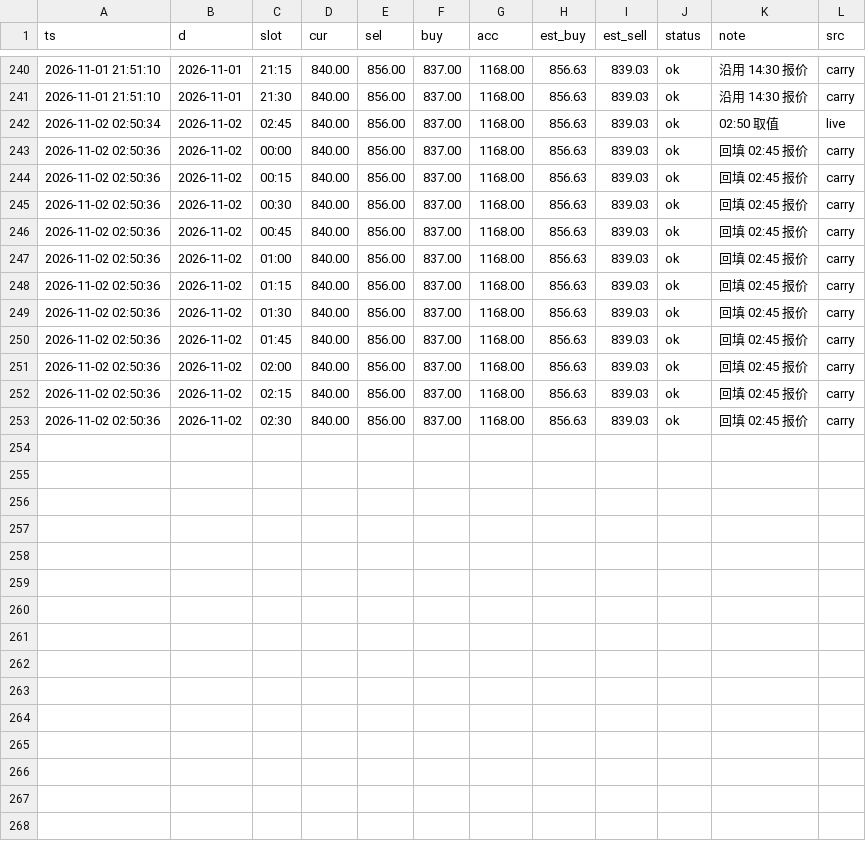
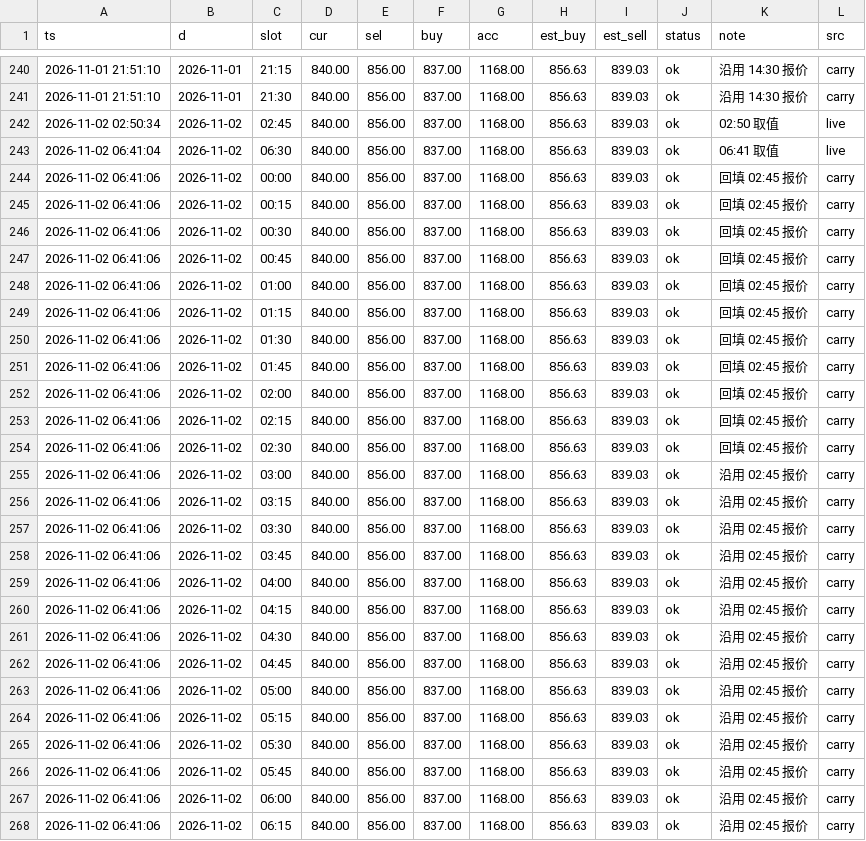
Before and after one commit to bang325/gold-price, a CSV file: data/gold_price.csv, drawn as a sheet; only a part is shown, gaps mark what is left out.

Commit message:
data: 2026-11-02 06:41 采集

```diff
--- a/data/gold_price.csv
+++ b/data/gold_price.csv
@@ -242,12 +242,27 @@ ts,d,slot,cur,sel,buy,acc,est_buy,est_sell,status,note,src
 2026-11-02 02:50:34,2026-11-02,02:45,840.00,856.00,837.00,1168.00,856.63,839.03,ok,02:50 取值,live
-2026-11-02 02:50:36,2026-11-02,00:00,840.00,856.00,837.00,1168.00,856.63,839.03,ok,回填 02:45 报价,carry
-2026-11-02 02:50:36,2026-11-02,00:15,840.00,856.00,837.00,1168.00,856.63,839.03,ok,回填 02:45 报价,carry
-2026-11-02 02:50:36,2026-11-02,00:30,840.00,856.00,837.00,1168.00,856.63,839.03,ok,回填 02:45 报价,carry
-2026-11-02 02:50:36,2026-11-02,00:45,840.00,856.00,837.00,1168.00,856.63,839.03,ok,回填 02:45 报价,carry
-2026-11-02 02:50:36,2026-11-02,01:00,840.00,856.00,837.00,1168.00,856.63,839.03,ok,回填 02:45 报价,carry
-2026-11-02 02:50:36,2026-11-02,01:15,840.00,856.00,837.00,1168.00,856.63,839.03,ok,回填 02:45 报价,carry
-2026-11-02 02:50:36,2026-11-02,01:30,840.00,856.00,837.00,1168.00,856.63,839.03,ok,回填 02:45 报价,carry
-2026-11-02 02:50:36,2026-11-02,01:45,840.00,856.00,837.00,1168.00,856.63,839.03,ok,回填 02:45 报价,carry
-2026-11-02 02:50:36,2026-11-02,02:00,840.00,856.00,837.00,1168.00,856.63,839.03,ok,回填 02:45 报价,carry
-2026-11-02 02:50:36,2026-11-02,02:15,840.00,856.00,837.00,1168.00,856.63,839.03,ok,回填 02:45 报价,carry
-2026-11-02 02:50:36,2026-11-02,02:30,840.00,856.00,837.00,1168.00,856.63,839.03,ok,回填 02:45 报价,carry
+2026-11-02 06:41:04,2026-11-02,06:30,840.00,856.00,837.00,1168.00,856.63,839.03,ok,06:41 取值,live
+2026-11-02 06:41:06,2026-11-02,00:00,840.00,856.00,837.00,1168.00,856.63,839.03,ok,回填 02:45 报价,carry
+2026-11-02 06:41:06,2026-11-02,00:15,840.00,856.00,837.00,1168.00,856.63,839.03,ok,回填 02:45 报价,carry
+2026-11-02 06:41:06,2026-11-02,00:30,840.00,856.00,837.00,1168.00,856.63,839.03,ok,回填 02:45 报价,carry
+2026-11-02 06:41:06,2026-11-02,00:45,840.00,856.00,837.00,1168.00,856.63,839.03,ok,回填 02:45 报价,carry
+2026-11-02 06:41:06,2026-11-02,01:00,840.00,856.00,837.00,1168.00,856.63,839.03,ok,回填 02:45 报价,carry
+2026-11-02 06:41:06,2026-11-02,01:15,840.00,856.00,837.00,1168.00,856.63,839.03,ok,回填 02:45 报价,carry
+2026-11-02 06:41:06,2026-11-02,01:30,840.00,856.00,837.00,1168.00,856.63,839.03,ok,回填 02:45 报价,carry
+2026-11-02 06:41:06,2026-11-02,01:45,840.00,856.00,837.00,1168.00,856.63,839.03,ok,回填 02:45 报价,carry
+2026-11-02 06:41:06,2026-11-02,02:00,840.00,856.00,837.00,1168.00,856.63,839.03,ok,回填 02:45 报价,carry
+2026-11-02 06:41:06,2026-11-02,02:15,840.00,856.00,837.00,1168.00,856.63,839.03,ok,回填 02:45 报价,carry
+2026-11-02 06:41:06,2026-11-02,02:30,840.00,856.00,837.00,1168.00,856.63,839.03,ok,回填 02:45 报价,carry
+2026-11-02 06:41:06,2026-11-02,03:00,840.00,856.00,837.00,1168.00,856.63,839.03,ok,沿用 02:45 报价,carry
+2026-11-02 06:41:06,2026-11-02,03:15,840.00,856.00,837.00,1168.00,856.63,839.03,ok,沿用 02:45 报价,carry
+2026-11-02 06:41:06,2026-11-02,03:30,840.00,856.00,837.00,1168.00,856.63,839.03,ok,沿用 02:45 报价,carry
+2026-11-02 06:41:06,2026-11-02,03:45,840.00,856.00,837.00,1168.00,856.63,839.03,ok,沿用 02:45 报价,carry
+2026-11-02 06:41:06,2026-11-02,04:00,840.00,856.00,837.00,1168.00,856.63,839.03,ok,沿用 02:45 报价,carry
+2026-11-02 06:41:06,2026-11-02,04:15,840.00,856.00,837.00,1168.00,856.63,839.03,ok,沿用 02:45 报价,carry
+2026-11-02 06:41:06,2026-11-02,04:30,840.00,856.00,837.00,1168.00,856.63,839.03,ok,沿用 02:45 报价,carry
+2026-11-02 06:41:06,2026-11-02,04:45,840.00,856.00,837.00,1168.00,856.63,839.03,ok,沿用 02:45 报价,carry
+2026-11-02 06:41:06,2026-11-02,05:00,840.00,856.00,837.00,1168.00,856.63,839.03,ok,沿用 02:45 报价,carry
+2026-11-02 06:41:06,2026-11-02,05:15,840.00,856.00,837.00,1168.00,856.63,839.03,ok,沿用 02:45 报价,carry
+2026-11-02 06:41:06,2026-11-02,05:30,840.00,856.00,837.00,1168.00,856.63,839.03,ok,沿用 02:45 报价,carry
+2026-11-02 06:41:06,2026-11-02,05:45,840.00,856.00,837.00,1168.00,856.63,839.03,ok,沿用 02:45 报价,carry
+2026-11-02 06:41:06,2026-11-02,06:00,840.00,856.00,837.00,1168.00,856.63,839.03,ok,沿用 02:45 报价,carry
+2026-11-02 06:41:06,2026-11-02,06:15,840.00,856.00,837.00,1168.00,856.63,839.03,ok,沿用 02:45 报价,carry
```
Also changed, not shown: 4 other files.
